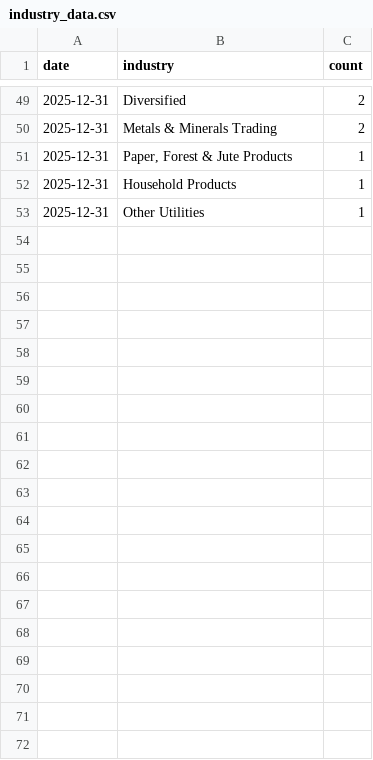
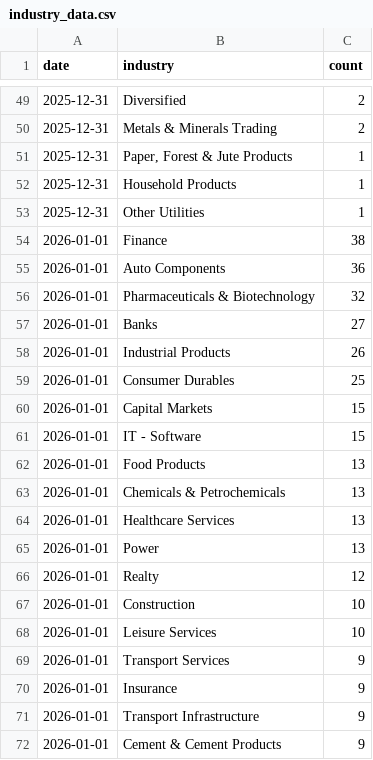
Before and after one commit to flamemission-boop/screener-industry-tracker, a CSV file: data/industry_data.csv, drawn as a sheet; only a part is shown, gaps mark what is left out; the diff covers the shown part only.

```diff
--- a/data/industry_data.csv
+++ b/data/industry_data.csv
@@ -53 +53,20 @@ date,industry,count
 2025-12-31,Other Utilities,1
+2026-01-01,Finance,38
+2026-01-01,Auto Components,36
+2026-01-01,Pharmaceuticals & Biotechnology,32
+2026-01-01,Banks,27
+2026-01-01,Industrial Products,26
+2026-01-01,Consumer Durables,25
+2026-01-01,Capital Markets,15
+2026-01-01,IT - Software,15
+2026-01-01,Food Products,13
+2026-01-01,Chemicals & Petrochemicals,13
+2026-01-01,Healthcare Services,13
+2026-01-01,Power,13
+2026-01-01,Realty,12
+2026-01-01,Construction,10
+2026-01-01,Leisure Services,10
+2026-01-01,Transport Services,9
+2026-01-01,Insurance,9
+2026-01-01,Transport Infrastructure,9
+2026-01-01,Cement & Cement Products,9
```
Also changed, not shown: 32 added rows elsewhere in this file, 1 other file.
